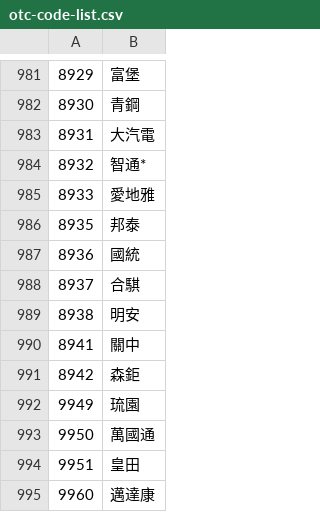
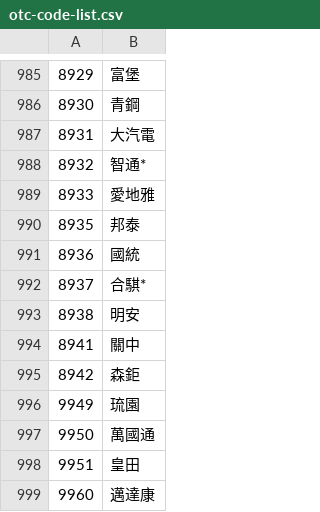
Before and after one commit to JiasHuang/twstock, a CSV file: jsons/otc-code-list.csv, drawn as a sheet; only a part is shown, gaps mark what is left out; the diff covers the shown part only.

```diff
--- a/jsons/otc-code-list.csv
+++ b/jsons/otc-code-list.csv
@@ -987,3 +991,3 @@
 8936,國統
-8937,合騏
+8937,合騏*
 8938,明安
```
Also changed, not shown: 5 added rows, 1 removed row and 2 edited cells elsewhere in this file, jsons/otc-etf-code-list.csv, jsons/tse-code-list.csv, 20 other files.
